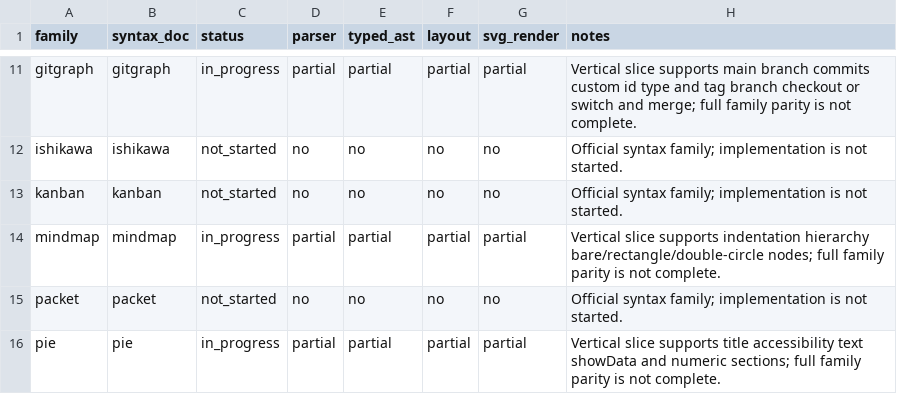
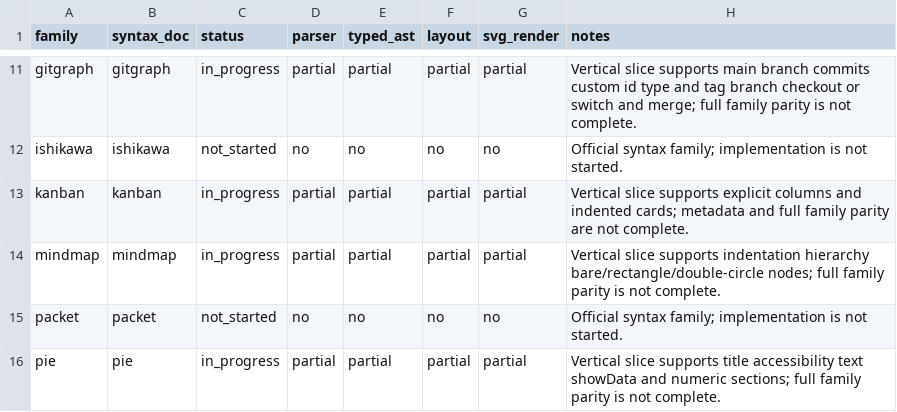
Before and after one commit to botiverse/mermaid-native, a CSV file: compatibility/diagram-families.csv, drawn as a sheet; only a part is shown, gaps mark what is left out.

Commit message:
feat(parser): add kanban diagram slice (#25)
Signed-off-by: Mahua <mahua@mail.build>
Co-authored-by: Mahua <mahua@mail.build>

```diff
--- a/compatibility/diagram-families.csv
+++ b/compatibility/diagram-families.csv
@@ -12,3 +12,3 @@ gitgraph,gitgraph,in_progress,partial,partial,partial,partial,Vertical slice sup
 ishikawa,ishikawa,not_started,no,no,no,no,Official syntax family; implementation is not started.
-kanban,kanban,not_started,no,no,no,no,Official syntax family; implementation is not started.
+kanban,kanban,in_progress,partial,partial,partial,partial,Vertical slice supports explicit columns and indented cards; metadata and full family parity are not complete.
 mindmap,mindmap,in_progress,partial,partial,partial,partial,Vertical slice supports indentation hierarchy bare/rectangle/double-circle nodes; full family parity is not complete.
```
Also changed, not shown: 8 other files.
